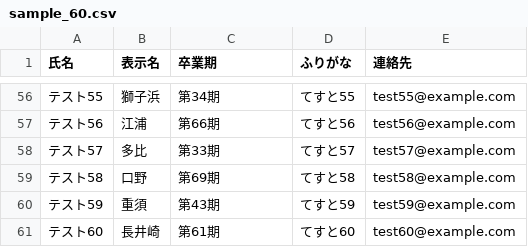
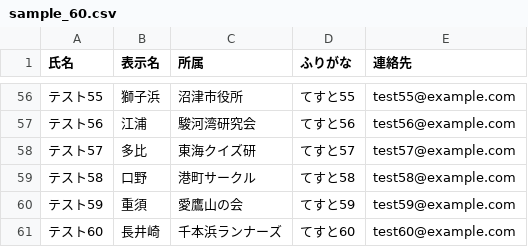
Before and after one commit to Nienu1976/numazu-quiz-scoreboard, a CSV file: docs/numazu_ob_quiz_scoreboard/sample/sample_60.csv, drawn as a sheet; only a part is shown, gaps mark what is left out; the diff covers the shown part only.

```diff
--- a/docs/numazu_ob_quiz_scoreboard/sample/sample_60.csv
+++ b/docs/numazu_ob_quiz_scoreboard/sample/sample_60.csv
@@ -1 +1 @@
-氏名,表示名,卒業期,ふりがな,連絡先
+氏名,表示名,所属,ふりがな,連絡先
@@ -56,6 +56,6 @@
-テスト55,獅子浜,第34期,てすと55,test55@example.com
-テスト56,江浦,第66期,てすと56,test56@example.com
-テスト57,多比,第33期,てすと57,test57@example.com
-テスト58,口野,第69期,てすと58,test58@example.com
-テスト59,重須,第43期,てすと59,test59@example.com
-テスト60,長井崎,第61期,てすと60,test60@example.com
+テスト55,獅子浜,沼津市役所,てすと55,test55@example.com
+テスト56,江浦,駿河湾研究会,てすと56,test56@example.com
+テスト57,多比,東海クイズ研,てすと57,test57@example.com
+テスト58,口野,港町サークル,てすと58,test58@example.com
+テスト59,重須,愛鷹山の会,てすと59,test59@example.com
+テスト60,長井崎,千本浜ランナーズ,てすと60,test60@example.com
```
Also changed, not shown: 54 edited cells elsewhere in this file, 22 other files.
